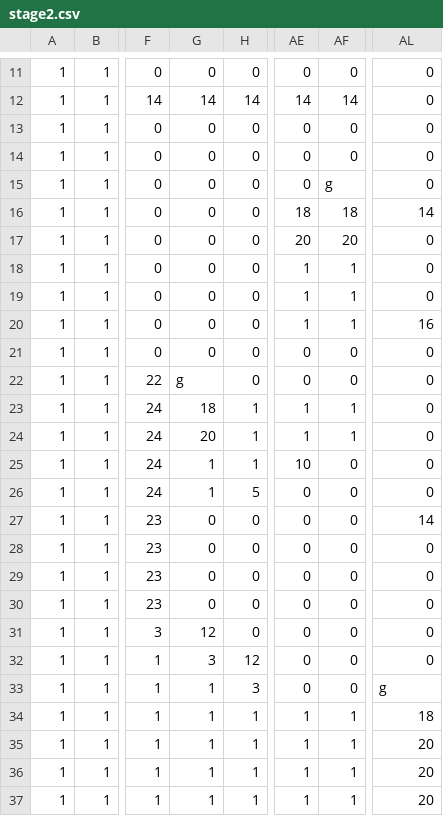
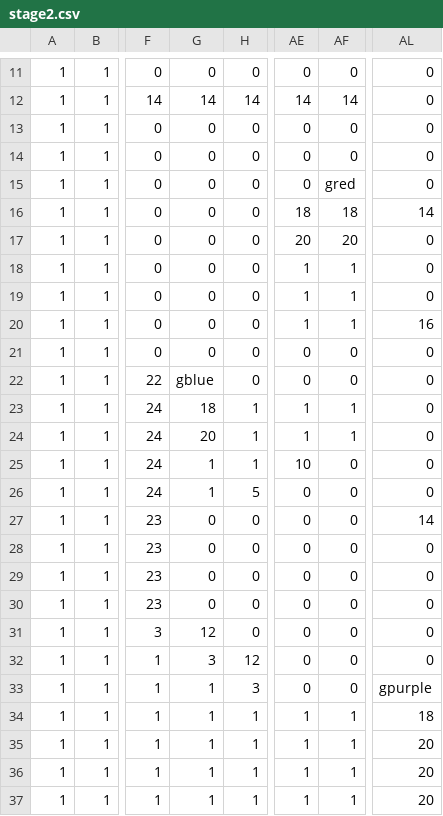
Before and after one commit to TeamTrickle/Trickle, a CSV file: trickleLibrary/OG2D/data/map/stage2.csv, drawn as a sheet; only a part is shown, gaps mark what is left out; the diff names each change by its address in the sheet, - before the commit and + after, or states it on an @@ line.

```diff
--- a/trickleLibrary/OG2D/data/map/stage2.csv
+++ b/trickleLibrary/OG2D/data/map/stage2.csv
-AF15: g
+AF15: gred
-G22: g
+G22: gblue
-AL33: g
+AL33: gpurple
```
Also changed, not shown: 5 other files.
